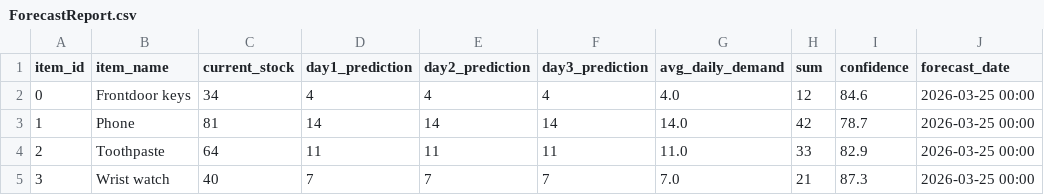
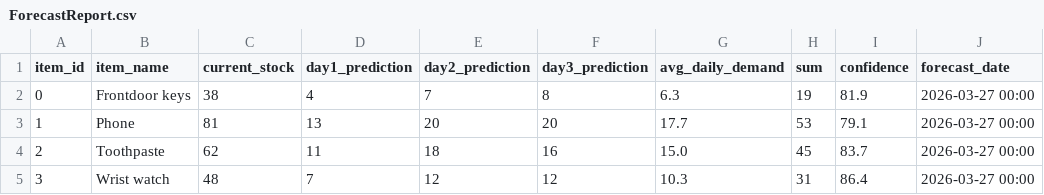
Before and after one commit to ion483/ICT304-Project, a CSV file: Project/ForecastReport.csv, drawn as a sheet.

```diff
--- a/Project/ForecastReport.csv
+++ b/Project/ForecastReport.csv
@@ -1,5 +1,5 @@
 item_id,item_name,current_stock,day1_prediction,day2_prediction,day3_prediction,avg_daily_demand,sum,confidence,forecast_date
-0,Frontdoor keys,34,4,4,4,4.0,12,84.6,2026-03-25 00:00
-1,Phone,81,14,14,14,14.0,42,78.7,2026-03-25 00:00
-2,Toothpaste,64,11,11,11,11.0,33,82.9,2026-03-25 00:00
-3,Wrist watch,40,7,7,7,7.0,21,87.3,2026-03-25 00:00
+0,Frontdoor keys,38,4,7,8,6.3,19,81.9,2026-03-27 00:00
+1,Phone,81,13,20,20,17.7,53,79.1,2026-03-27 00:00
+2,Toothpaste,62,11,18,16,15.0,45,83.7,2026-03-27 00:00
+3,Wrist watch,48,7,12,12,10.3,31,86.4,2026-03-27 00:00
```
Also changed, not shown: Project/mock_sales_history.csv, 4 other files.
